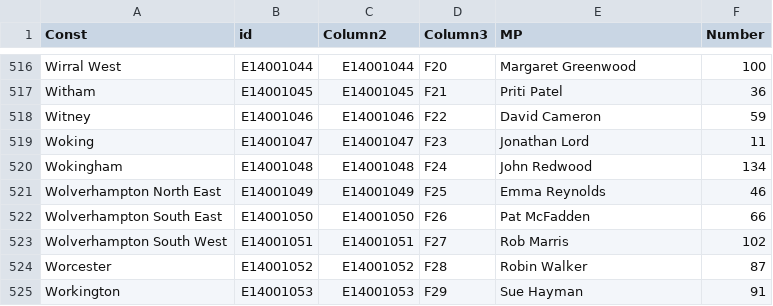
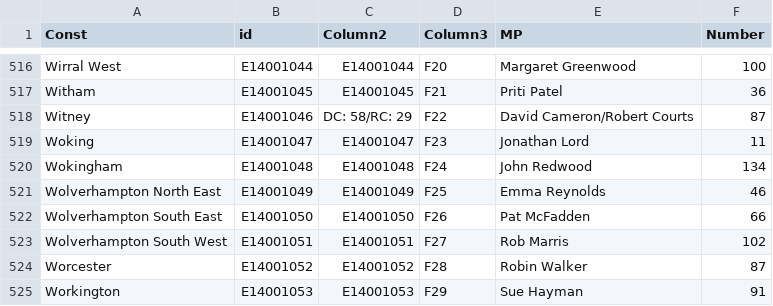
Before and after one commit to Mognar/geojson, a CSV file: mpgeo.csv, drawn as a sheet; only a part is shown, gaps mark what is left out; the diff covers the shown part only.

```diff
--- a/mpgeo.csv
+++ b/mpgeo.csv
@@ -517,3 +517,3 @@ Wirral West,E14001044,E14001044,F20,Margaret Greenwood,100
 Witham,E14001045,E14001045,F21,Priti Patel,36
-Witney,E14001046,E14001046,F22,David Cameron,59
+Witney,E14001046,DC: 58/RC: 29,F22,David Cameron/Robert Courts,87
 Woking,E14001047,E14001047,F23,Jonathan Lord,11
```
Also changed, not shown: 15 edited cells elsewhere in this file.
